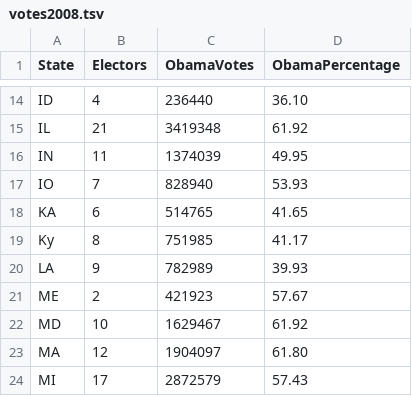
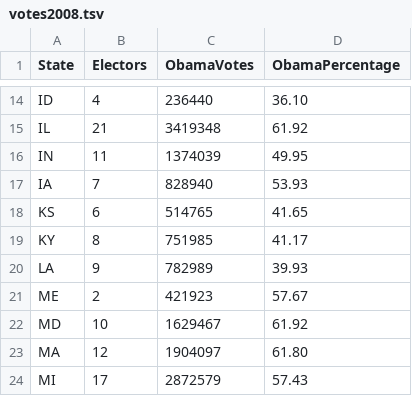
Before and after one commit to johnmyleswhite/walkability, a TSV file: data/votes2008.tsv, drawn as a sheet; only a part is shown, gaps mark what is left out.

Commit message:
Fixed bug in data. Added new plots

```diff
--- a/data/votes2008.tsv
+++ b/data/votes2008.tsv
@@ -16,5 +16,5 @@ IL	21	3419348	61.92
 IN	11	1374039	49.95
-IO	7	828940	53.93
-KA	6	514765	41.65
-Ky	8	751985	41.17
+IA	7	828940	53.93
+KS	6	514765	41.65
+KY	8	751985	41.17
 LA	9	782989	39.93
```
Also changed, not shown: 3 other files.
